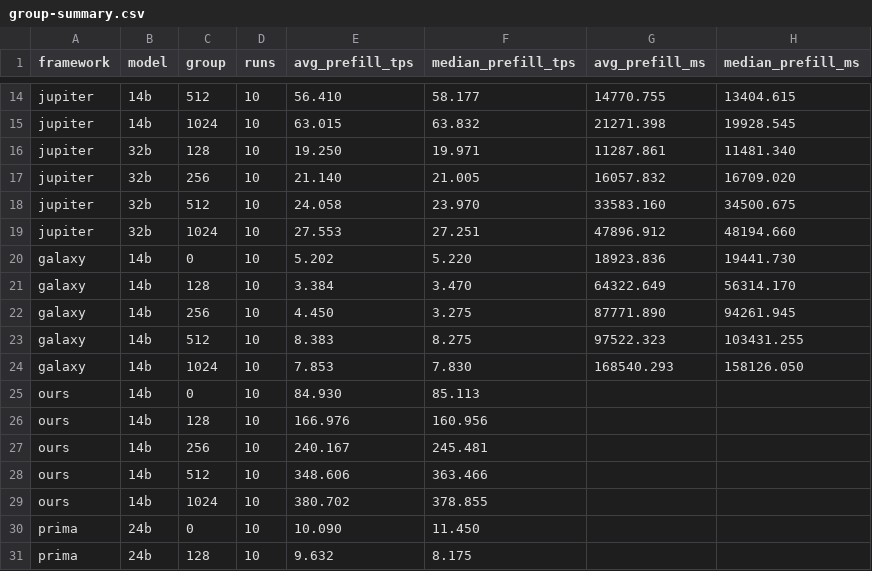
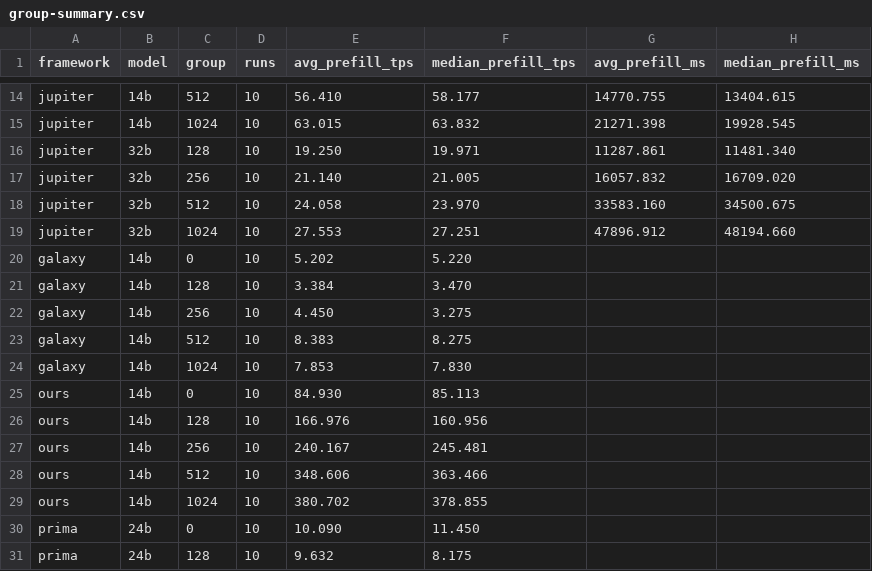
Before and after one commit to wxystorm/llama.cpp, a CSV file: experiments/sharegpt40-20261111/group-summary.csv, drawn as a sheet; only a part is shown, gaps mark what is left out.

Commit message:
更新

```diff
--- a/experiments/sharegpt40-20261111/group-summary.csv
+++ b/experiments/sharegpt40-20261111/group-summary.csv
@@ -19,7 +19,7 @@ jupiter,32b,512,10,24.058,23.970,33583.160,34500.675
 jupiter,32b,1024,10,27.553,27.251,47896.912,48194.660
-galaxy,14b,0,10,5.202,5.220,18923.836,19441.730
-galaxy,14b,128,10,3.384,3.470,64322.649,56314.170
-galaxy,14b,256,10,4.450,3.275,87771.890,94261.945
-galaxy,14b,512,10,8.383,8.275,97522.323,103431.255
-galaxy,14b,1024,10,7.853,7.830,168540.293,158126.050
+galaxy,14b,0,10,5.202,5.220,,
+galaxy,14b,128,10,3.384,3.470,,
+galaxy,14b,256,10,4.450,3.275,,
+galaxy,14b,512,10,8.383,8.275,,
+galaxy,14b,1024,10,7.853,7.830,,
 ours,14b,0,10,84.930,85.113,,
```
